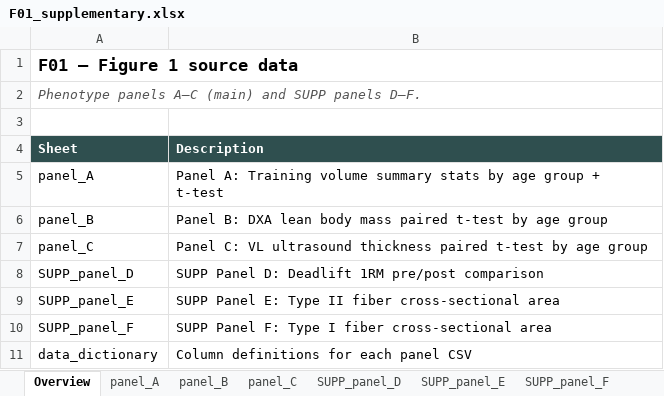
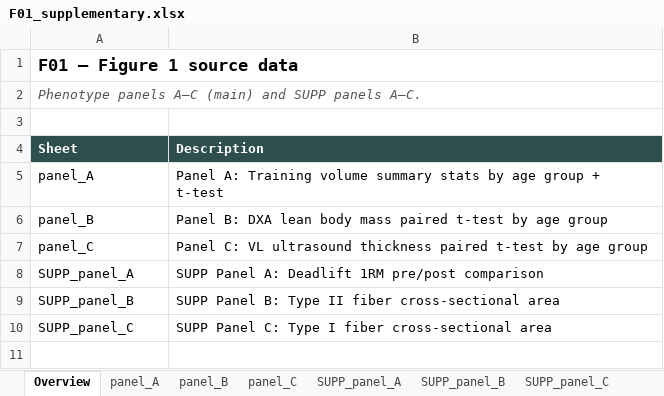
Before and after one commit to Dustyn-T-Lewis/YvO_2026, an Excel workbook: 04_Figures/F01/c_data/F01_supplementary.xlsx, sheet Overview, drawn as a sheet; values as stored, in another font and other column widths than the file's, no borders; the diff names each change by its address in the sheet, - before the commit and + after, or states it on an @@ line.

Commit message:
F01: Reorg to main/supp layout, harmonize alpha and annotations

```diff
--- a/04_Figures/F01/c_data/F01_supplementary.xlsx (sheet Overview)
+++ b/04_Figures/F01/c_data/F01_supplementary.xlsx (sheet Overview)
-sheet tab: SUPP_panel_D
+sheet tab: SUPP_panel_A
-sheet tab: SUPP_panel_E
+sheet tab: SUPP_panel_B
-sheet tab: SUPP_panel_F
+sheet tab: SUPP_panel_C
-A2 (Sheet): …SUPP panels D–F.
+A2 (Sheet): …SUPP panels A–C.
-A8 (Sheet): SUPP_panel_D
+A8 (Sheet): SUPP_panel_A
-B8 (Description): SUPP Panel D: Deadlift 1RM…
+B8 (Description): SUPP Panel A: Deadlift 1RM…
-A9 (Sheet): SUPP_panel_E
+A9 (Sheet): SUPP_panel_B
-B9 (Description): SUPP Panel E: Type II…
+B9 (Description): SUPP Panel B: Type II…
-A10 (Sheet): SUPP_panel_F
+A10 (Sheet): SUPP_panel_C
-B10 (Description): SUPP Panel F: Type I…
+B10 (Description): SUPP Panel C: Type I…
-row 11: data_dictionary | Column definitions for each panel CSV
```
Also changed, not shown: 41 other files.
